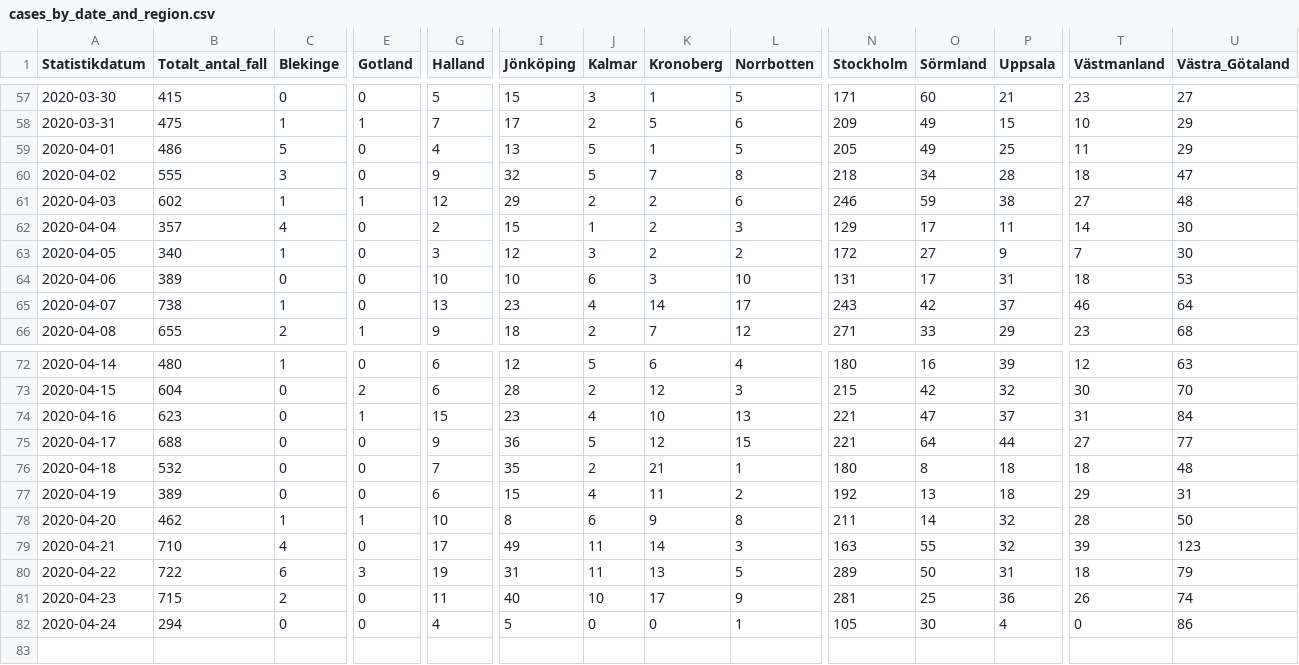
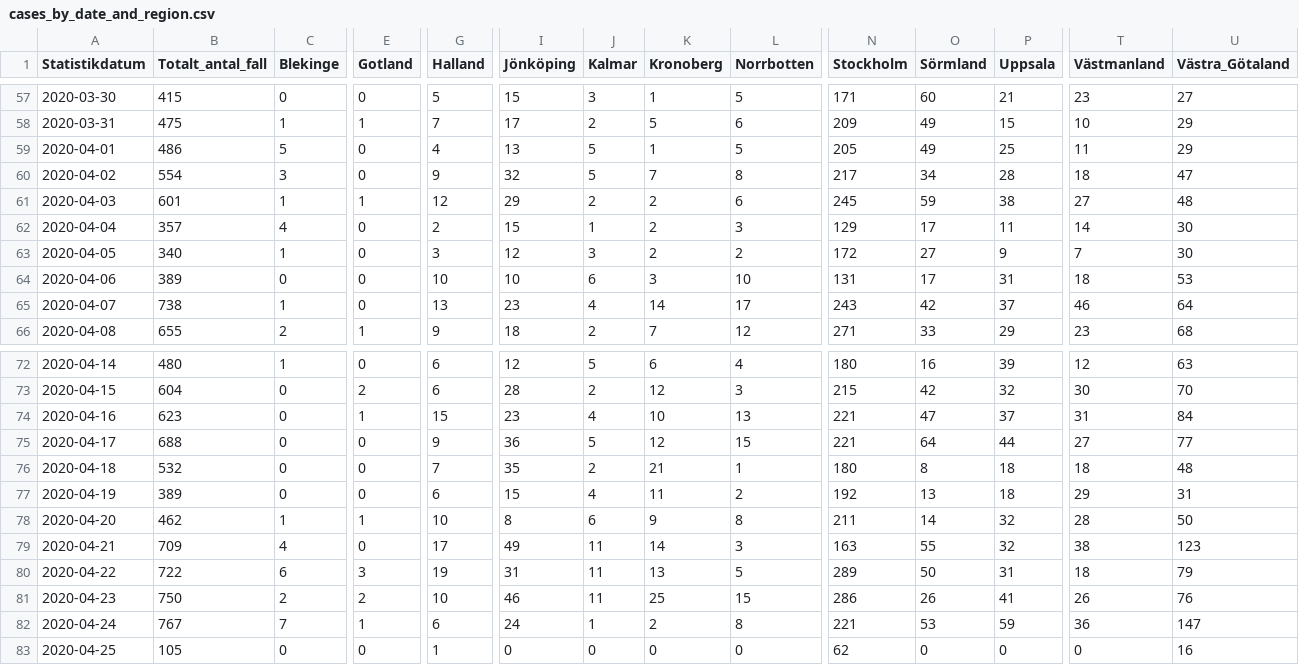
Before and after one commit to shortlisted/covid-19-sweden, a CSV file: cases_by_date_and_region.csv, drawn as a sheet; only a part is shown, gaps mark what is left out; removed rows and columns are numbered as before the commit, all else as after; rows hold the shown columns only; the diff names each change by its address in the sheet, - before the commit and + after, or states it on an @@ line.

Commit message:
April 25, Swedish covid-19 data

```diff
--- a/cases_by_date_and_region.csv
+++ b/cases_by_date_and_region.csv
-B60 (Totalt_antal_fall): 555
+B60 (Totalt_antal_fall): 554
-N60 (Stockholm): 218
+N60 (Stockholm): 217
-B61 (Totalt_antal_fall): 602
+B61 (Totalt_antal_fall): 601
-N61 (Stockholm): 246
+N61 (Stockholm): 245
-B79 (Totalt_antal_fall): 710
+B79 (Totalt_antal_fall): 709
-T79 (Västmanland): 39
+T79 (Västmanland): 38
-B81 (Totalt_antal_fall): 715
+B81 (Totalt_antal_fall): 750
-E81 (Gotland): 0
+E81 (Gotland): 2
-G81 (Halland): 11
+G81 (Halland): 10
-I81 (Jönköping): 40
+I81 (Jönköping): 46
-J81 (Kalmar): 10
+J81 (Kalmar): 11
-K81 (Kronoberg): 17
+K81 (Kronoberg): 25
-L81 (Norrbotten): 9
+L81 (Norrbotten): 15
-N81 (Stockholm): 281
+N81 (Stockholm): 286
-O81 (Sörmland): 25
+O81 (Sörmland): 26
-P81 (Uppsala): 36
+P81 (Uppsala): 41
-U81 (Västra_Götaland): 74
+U81 (Västra_Götaland): 76
-row 82: 2020-04-24 | 294 | 0 | 0 | 4 | 5 | 0 | 0 | 1 | 105 | 30 | 4 | 0 | 86
+row 82: 2020-04-24 | 767 | 7 | 1 | 6 | 24 | 1 | 2 | 8 | 221 | 53 | 59 | 36 | 147
+row 83: 2020-04-25 | 105 | 0 | 0 | 1 | 0 | 0 | 0 | 0 | 62 | 0 | 0 | 0 | 16
```
Also changed, not shown: ICU_by_date.csv, deaths_by_date.csv, 3 other files.
